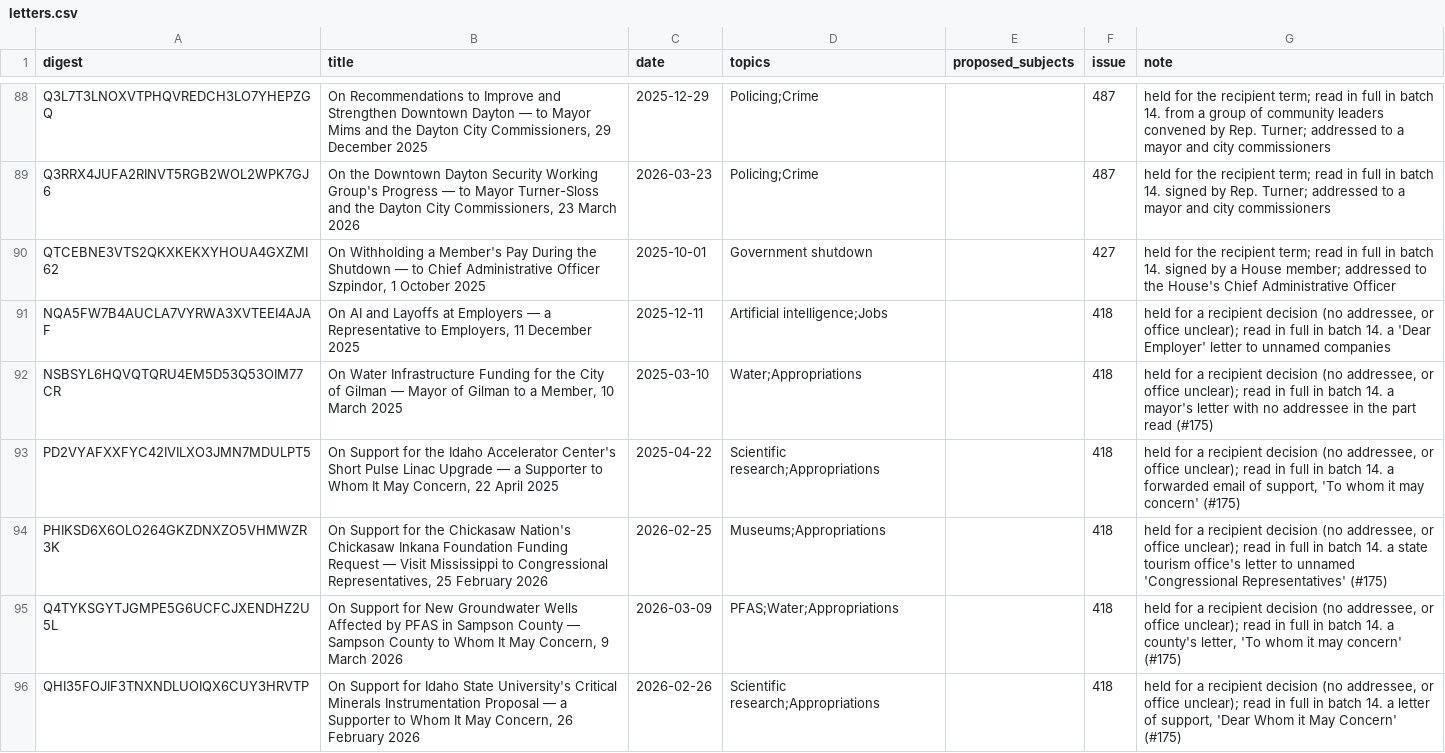
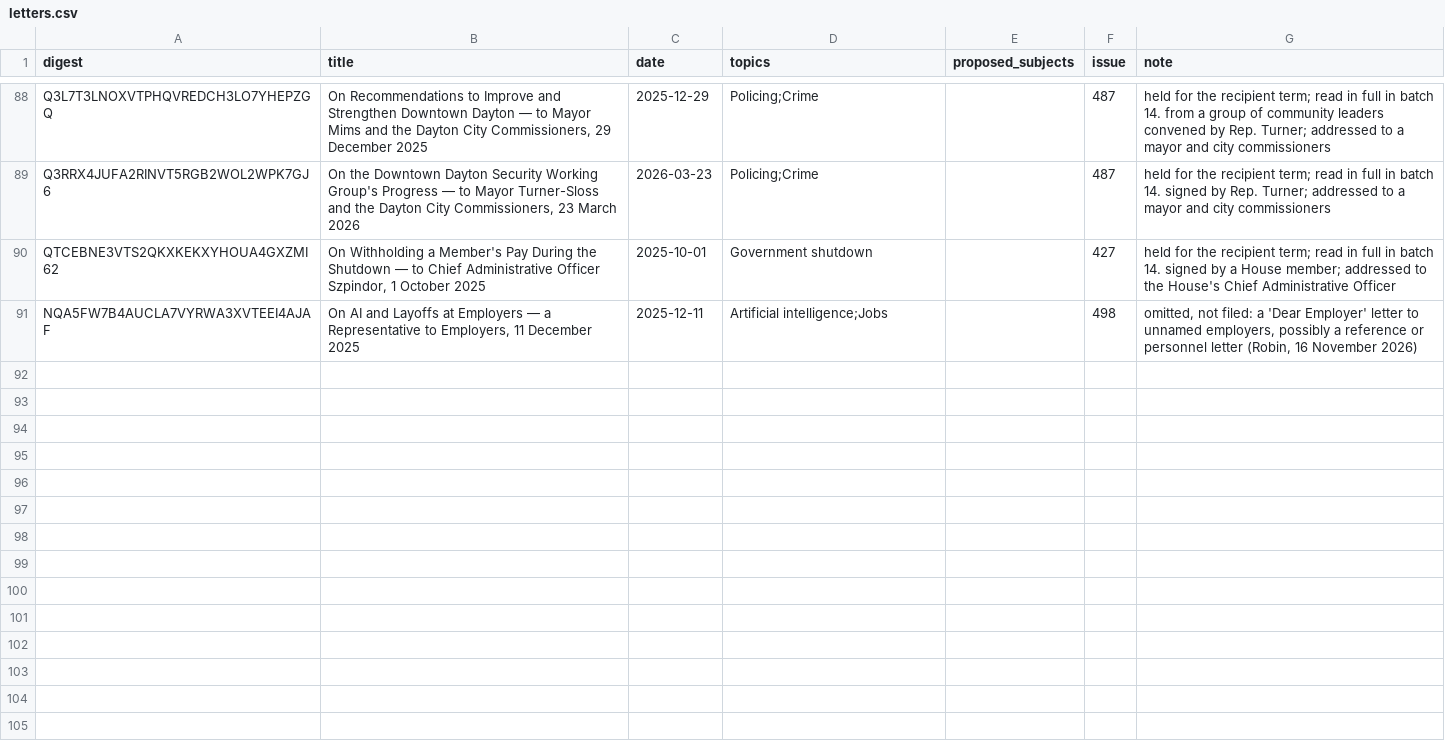
Before and after one commit to Robin-IA/Congressional-Letters-Dev, a CSV file: letters-vocabulary-needs/letters.csv, drawn as a sheet; only a part is shown, gaps mark what is left out.

```diff
--- a/letters-vocabulary-needs/letters.csv
+++ b/letters-vocabulary-needs/letters.csv
@@ -90,7 +90,2 @@ Q3RRX4JUFA2RINVT5RGB2WOL2WPK7GJ6,"On the Downtown Dayton Security Working Group'
 QTCEBNE3VTS2QKXKEKXYHOUA4GXZMI62,"On Withholding a Member's Pay During the Shutdown — to Chief Administrative Officer Szpindor, 1 October 2025",2025-10-01,Government shutdown,,427,held for the recipient term; read in full in batch 14. signed by a House member; addressed to the House's Chief Administrative Officer
-NQA5FW7B4AUCLA7VYRWA3XVTEEI4AJAF,"On AI and Layoffs at Employers — a Representative to Employers, 11 December 2025",2025-12-11,Artificial intelligence;Jobs,,418,"held for a recipient decision (no addressee, or office unclear); read in full in batch 14. a 'Dear Employer' letter to unnamed companies"
-NSBSYL6HQVQTQRU4EM5D53Q53OIM77CR,"On Water Infrastructure Funding for the City of Gilman — Mayor of Gilman to a Member, 10 March 2025",2025-03-10,Water;Appropriations,,418,"held for a recipient decision (no addressee, or office unclear); read in full in batch 14. a mayor's letter with no addressee in the part read (#175)"
-PD2VYAFXXFYC42IVILXO3JMN7MDULPT5,"On Support for the Idaho Accelerator Center's Short Pulse Linac Upgrade — a Supporter to Whom It May Concern, 22 April 2025",2025-04-22,Scientific research;Appropriations,,418,"held for a recipient decision (no addressee, or office unclear); read in full in batch 14. a forwarded email of support, 'To whom it may concern' (#175)"
-PHIKSD6X6OLO264GKZDNXZO5VHMWZR3K,"On Support for the Chickasaw Nation's Chickasaw Inkana Foundation Funding Request — Visit Mississippi to Congressional Representatives, 25 February 2026",2026-02-25,Museums;Appropriations,,418,"held for a recipient decision (no addressee, or office unclear); read in full in batch 14. a state tourism office's letter to unnamed 'Congressional Representatives' (#175)"
-Q4TYKSGYTJGMPE5G6UCFCJXENDHZ2U5L,"On Support for New Groundwater Wells Affected by PFAS in Sampson County — Sampson County to Whom It May Concern, 9 March 2026",2026-03-09,PFAS;Water;Appropriations,,418,"held for a recipient decision (no addressee, or office unclear); read in full in batch 14. a county's letter, 'To whom it may concern' (#175)"
-QHI35FOJIF3TNXNDLUOIQX6CUY3HRVTP,"On Support for Idaho State University's Critical Minerals Instrumentation Proposal — a Supporter to Whom It May Concern, 26 February 2026",2026-02-26,Scientific research;Appropriations,,418,"held for a recipient decision (no addressee, or office unclear); read in full in batch 14. a letter of support, 'Dear Whom it May Concern' (#175)"
+NQA5FW7B4AUCLA7VYRWA3XVTEEI4AJAF,"On AI and Layoffs at Employers — a Representative to Employers, 11 December 2025",2025-12-11,Artificial intelligence;Jobs,,498,"omitted, not filed: a 'Dear Employer' letter to unnamed employers, possibly a reference or personnel letter (Robin, 16 November 2026)"
```
Also changed, not shown: vocabulary/letter-dates.csv, vocabulary/letter-recipients.csv, 3 other files.
